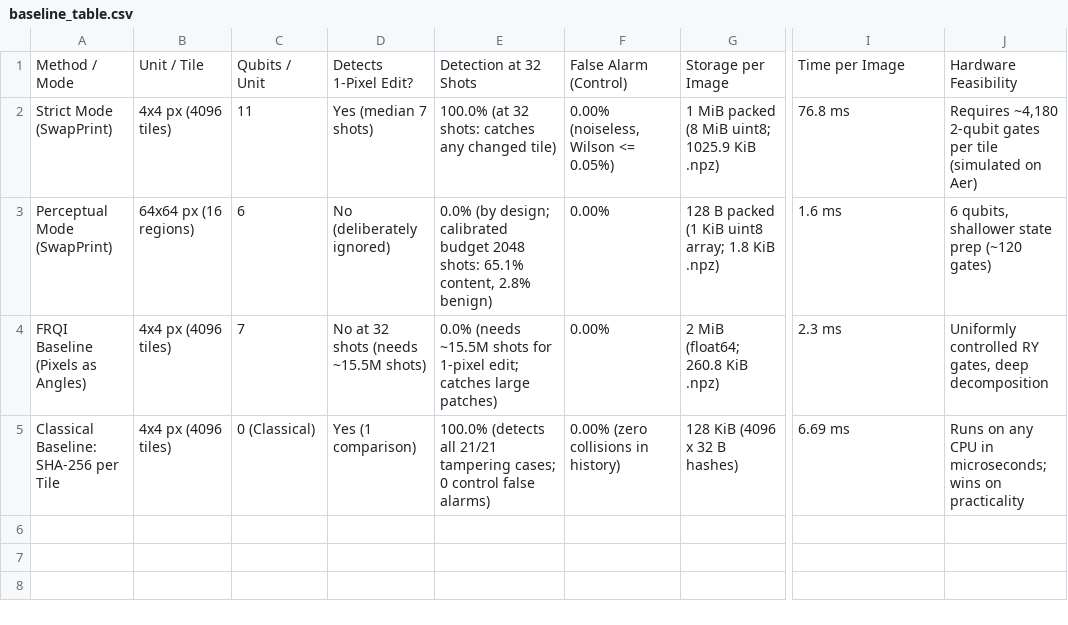
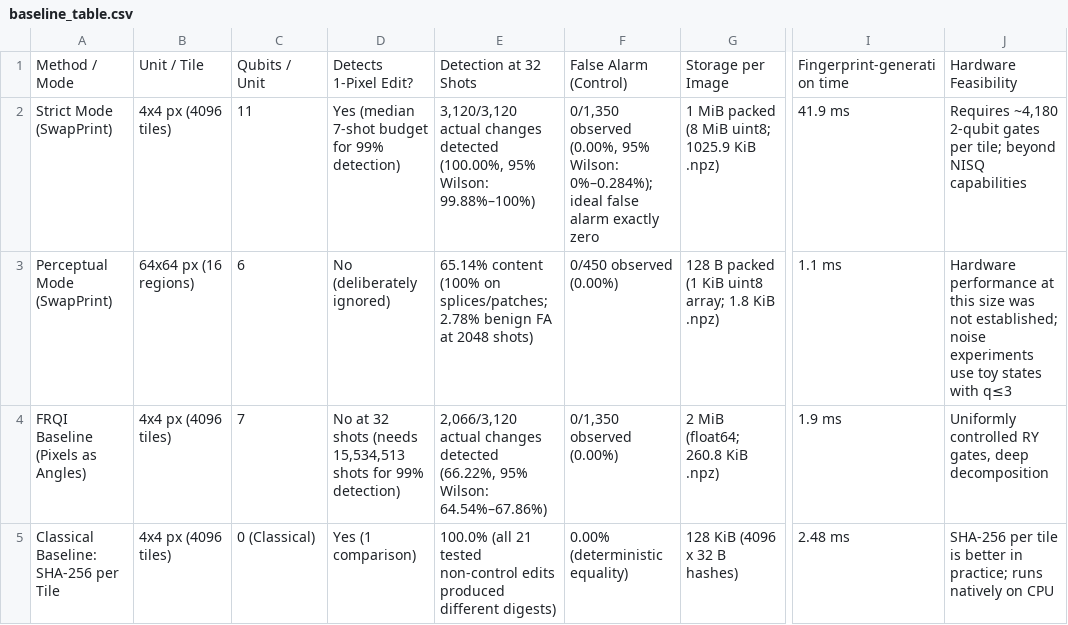
Before and after one commit to darshanrajagoli/qff_bits_sardines, a CSV file: experiments/figures/baseline_table.csv, drawn as a sheet; only a part is shown, gaps mark what is left out; the diff names each change by its address in the sheet, - before the commit and + after, or states it on an @@ line.

```diff
--- a/experiments/figures/baseline_table.csv
+++ b/experiments/figures/baseline_table.csv
-I1: Time per Image
+I1: Fingerprint-generation time
-D2: Yes (median 7 shots)
+D2: Yes (median 7-shot budget for 99% detection)
-E2: 100.0% (at 32 shots: catches any changed tile)
+E2: 3,120/3,120 actual changes detected (100.00%, 95% Wilson: 99.88%–100%)
-F2: 0.00% (noiseless, Wilson <= 0.05%)
+F2: 0/1,350 observed (0.00%, 95% Wilson: 0%–0.284%); ideal false alarm exactly zero
-I2: 76.8 ms
+I2: 41.9 ms
-J2: …gates per tile (simulated on Aer)
+J2: …gates per tile; beyond NISQ capabilities
-E3: 0.0% (by design; calibrated budget 2048 shots: 65.1% content, 2.8% benign)
+E3: 65.14% content (100% on splices/patches; 2.78% benign FA at 2048 shots)
-F3: 0.00%
+F3: 0/450 observed (0.00%)
-I3: 1.6 ms
+I3: 1.1 ms
-J3: 6 qubits, shallower state prep (~120 gates)
+J3: Hardware performance at this size was not established; noise experiments use toy states with q≤3
-D4: …shots (needs ~15.5M shots)
+D4: …shots (needs 15,534,513 shots for 99% detection)
-E4: 0.0% (needs ~15.5M shots for 1-pixel edit; catches large patches)
+E4: 2,066/3,120 actual changes detected (66.22%, 95% Wilson: 64.54%–67.86%)
-F4: 0.00%
+F4: 0/1,350 observed (0.00%)
-I4: 2.3 ms
+I4: 1.9 ms
-E5: 100.0% (detects all 21/21 tampering cases; 0 control false alarms)
+E5: 100.0% (all 21 tested non-control edits produced different digests)
-F5: 0.00% (zero collisions in history)
+F5: 0.00% (deterministic equality)
-I5: 6.69 ms
+I5: 2.48 ms
-J5: Runs on any CPU in microseconds; wins on practicality
+J5: SHA-256 per tile is better in practice; runs natively on CPU
```
Also changed, not shown: experiments/figures/collisions.csv, experiments/figures/detection_vs_shots.csv, 14 other files.
